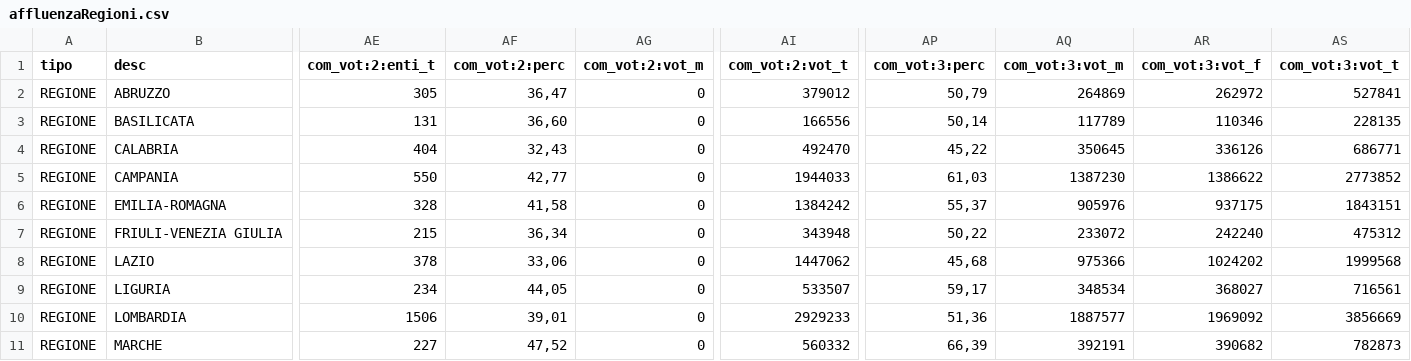
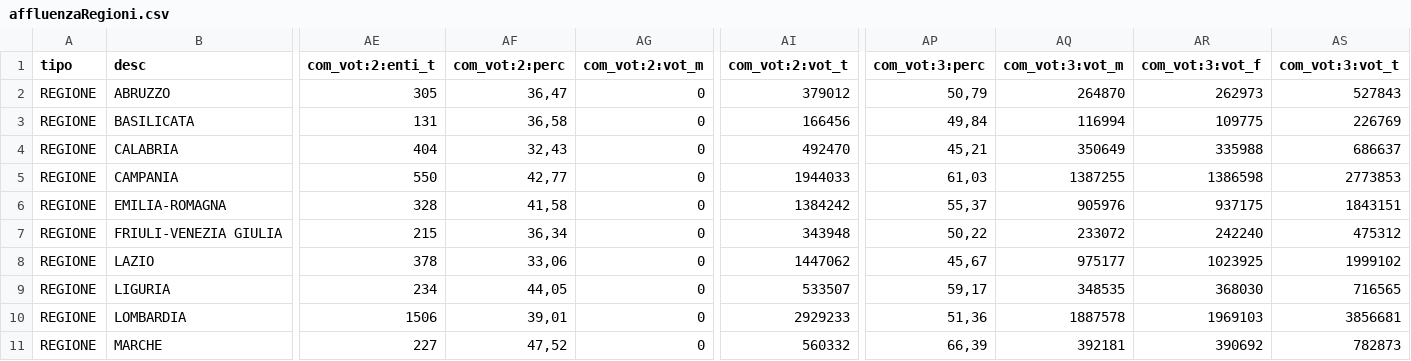
Before and after one commit to ondata/elezioni_2020, a CSV file: referendum/output/affluenzaRegioni.csv, drawn as a sheet; only a part is shown, gaps mark what is left out; the diff covers the shown part only; the diff names each change by its address in the sheet, - before the commit and + after, or states it on an @@ line.

```diff
--- a/referendum/output/affluenzaRegioni.csv
+++ b/referendum/output/affluenzaRegioni.csv
-AQ2 (com_vot:3:vot_m): 264869
+AQ2 (com_vot:3:vot_m): 264870
-AR2 (com_vot:3:vot_f): 262972
+AR2 (com_vot:3:vot_f): 262973
-AS2 (com_vot:3:vot_t): 527841
+AS2 (com_vot:3:vot_t): 527843
-AF3 (com_vot:2:perc): 36,60
+AF3 (com_vot:2:perc): 36,58
-AI3 (com_vot:2:vot_t): 166556
+AI3 (com_vot:2:vot_t): 166456
-AP3 (com_vot:3:perc): 50,14
+AP3 (com_vot:3:perc): 49,84
-AQ3 (com_vot:3:vot_m): 117789
+AQ3 (com_vot:3:vot_m): 116994
-AR3 (com_vot:3:vot_f): 110346
+AR3 (com_vot:3:vot_f): 109775
-AS3 (com_vot:3:vot_t): 228135
+AS3 (com_vot:3:vot_t): 226769
-AP4 (com_vot:3:perc): 45,22
+AP4 (com_vot:3:perc): 45,21
-AQ4 (com_vot:3:vot_m): 350645
+AQ4 (com_vot:3:vot_m): 350649
-AR4 (com_vot:3:vot_f): 336126
+AR4 (com_vot:3:vot_f): 335988
-AS4 (com_vot:3:vot_t): 686771
+AS4 (com_vot:3:vot_t): 686637
-AQ5 (com_vot:3:vot_m): 1387230
+AQ5 (com_vot:3:vot_m): 1387255
-AR5 (com_vot:3:vot_f): 1386622
+AR5 (com_vot:3:vot_f): 1386598
-AS5 (com_vot:3:vot_t): 2773852
+AS5 (com_vot:3:vot_t): 2773853
-AP8 (com_vot:3:perc): 45,68
+AP8 (com_vot:3:perc): 45,67
-AQ8 (com_vot:3:vot_m): 975366
+AQ8 (com_vot:3:vot_m): 975177
-AR8 (com_vot:3:vot_f): 1024202
+AR8 (com_vot:3:vot_f): 1023925
-AS8 (com_vot:3:vot_t): 1999568
+AS8 (com_vot:3:vot_t): 1999102
-AQ9 (com_vot:3:vot_m): 348534
+AQ9 (com_vot:3:vot_m): 348535
-AR9 (com_vot:3:vot_f): 368027
+AR9 (com_vot:3:vot_f): 368030
-AS9 (com_vot:3:vot_t): 716561
+AS9 (com_vot:3:vot_t): 716565
-AQ10 (com_vot:3:vot_m): 1887577
+AQ10 (com_vot:3:vot_m): 1887578
-AR10 (com_vot:3:vot_f): 1969092
+AR10 (com_vot:3:vot_f): 1969103
-AS10 (com_vot:3:vot_t): 3856669
+AS10 (com_vot:3:vot_t): 3856681
-AQ11 (com_vot:3:vot_m): 392191
+AQ11 (com_vot:3:vot_m): 392181
-AR11 (com_vot:3:vot_f): 390682
+AR11 (com_vot:3:vot_f): 390692
```
Also changed, not shown: 25 edited cells elsewhere in this file, referendum/output/affluenzaItalia.csv, 4 other files.
